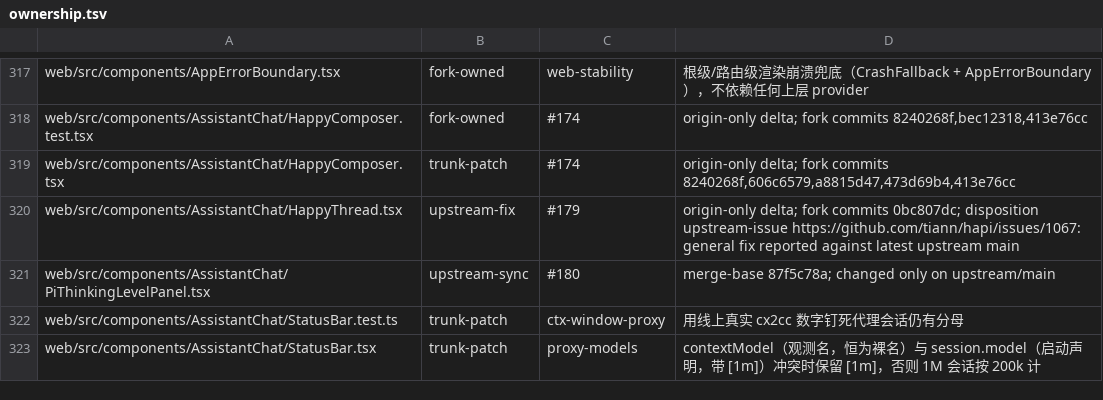
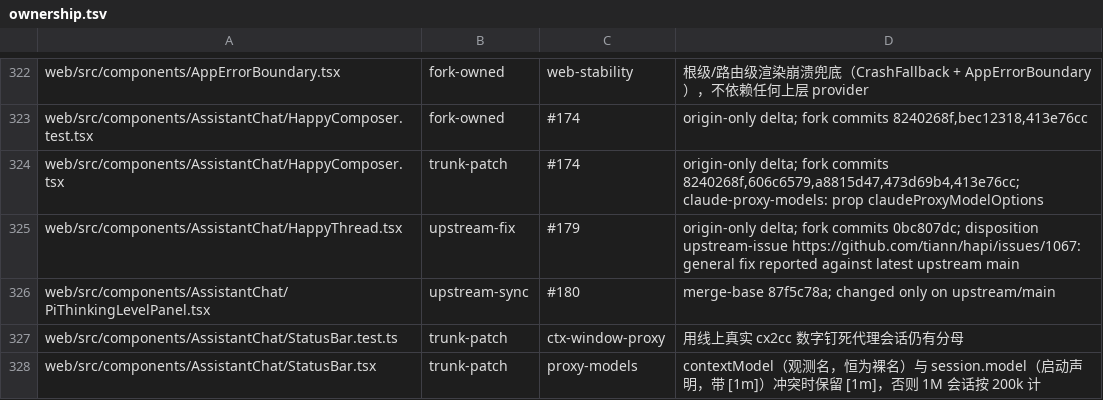
Before and after one commit to bobmcmxciv/hapi, a TSV file: fork-features/ownership.tsv, drawn as a sheet; only a part is shown, gaps mark what is left out; the diff covers the shown part only.

```diff
--- a/fork-features/ownership.tsv
+++ b/fork-features/ownership.tsv
@@ -318,3 +323,3 @@ web/src/components/AppErrorBoundary.tsx	fork-owned	web-stability	根级/路由
 web/src/components/AssistantChat/HappyComposer.test.tsx	fork-owned	#174	origin-only delta; fork commits 8240268f,bec12318,413e76cc
-web/src/components/AssistantChat/HappyComposer.tsx	trunk-patch	#174	origin-only delta; fork commits 8240268f,606c6579,a8815d47,473d69b4,413e76cc
+web/src/components/AssistantChat/HappyComposer.tsx	trunk-patch	#174	origin-only delta; fork commits 8240268f,606c6579,a8815d47,473d69b4,413e76cc; claude-proxy-models: prop claudeProxyModelOptions
 web/src/components/AssistantChat/HappyThread.tsx	upstream-fix	#179	origin-only delta; fork commits 0bc807dc; disposition upstream-issue https://github.com/tiann/hapi/issues/1067: general fix reported against latest upstream main
```
Also changed, not shown: 14 added rows, 2 moved rows and 13 edited cells elsewhere in this file, 28 other files.
